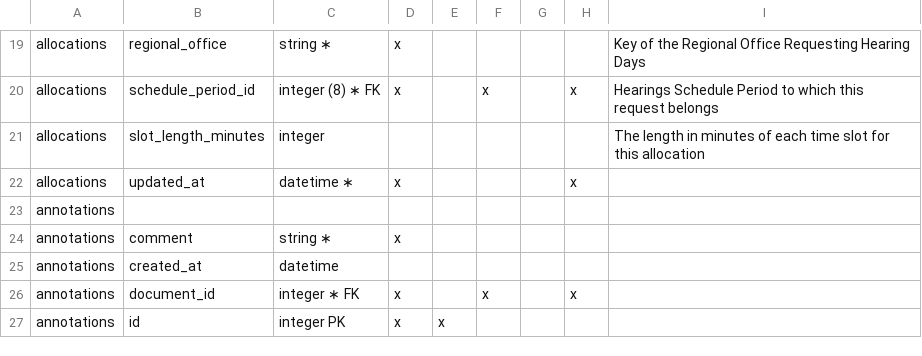
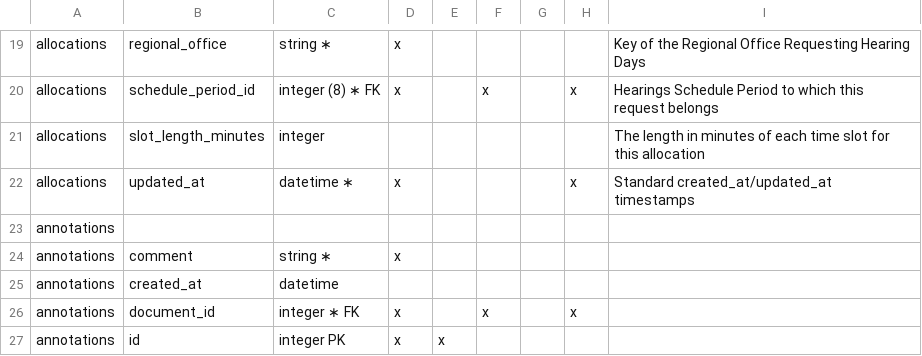
Before and after one commit to department-of-veterans-affairs/caseflow, a CSV file: docs/schema/caseflow.csv, drawn as a sheet; only a part is shown, gaps mark what is left out.

Commit message:
Added comments to the allocations table

```diff
--- a/docs/schema/caseflow.csv
+++ b/docs/schema/caseflow.csv
@@ -21,3 +21,3 @@ allocations,schedule_period_id,integer (8) ∗ FK,x,,x,,x,Hearings Schedule Pe
 allocations,slot_length_minutes,integer,,,,,,The length in minutes of each time slot for this allocation
-allocations,updated_at,datetime ∗,x,,,,x,
+allocations,updated_at,datetime ∗,x,,,,x,Standard created_at/updated_at timestamps
 annotations,,,,,,,,
```
Also changed, not shown: 2 other files.
